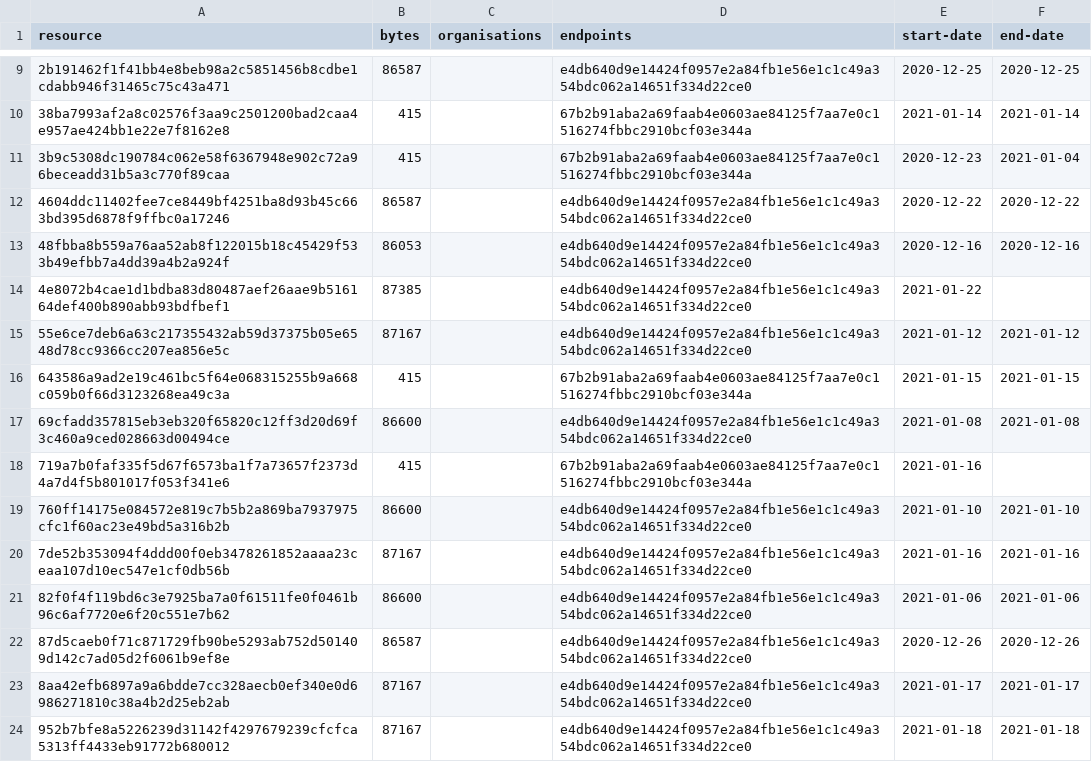
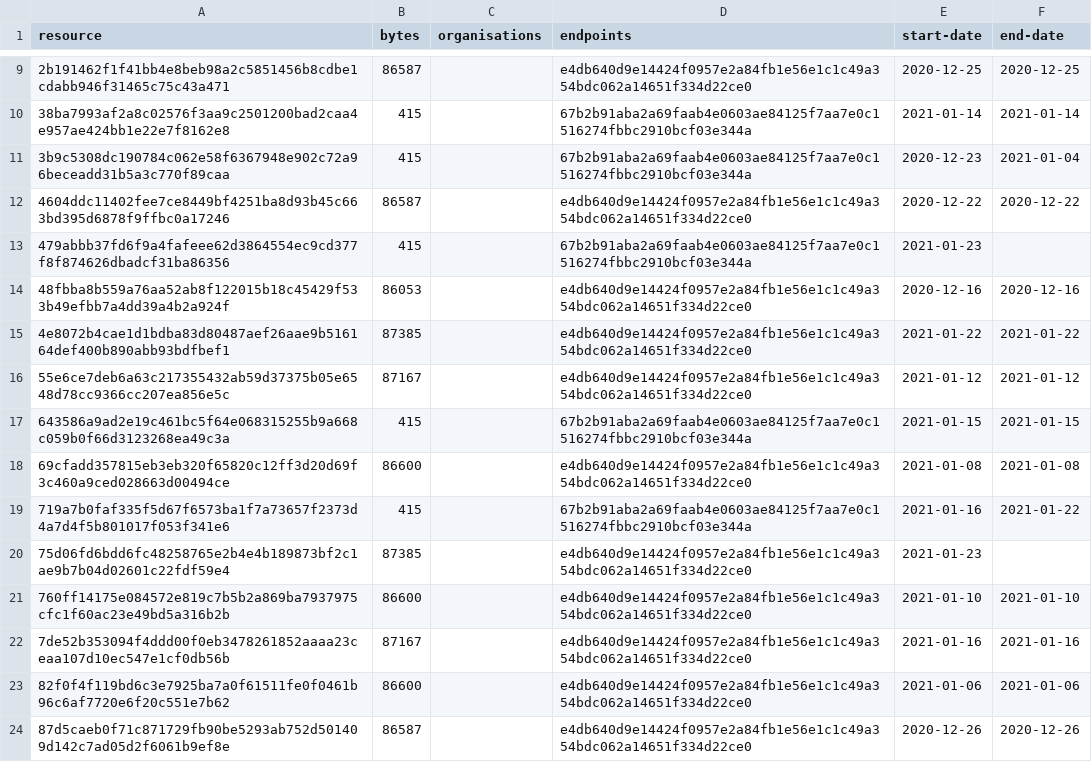
Before and after one commit to digital-land/organisation-collection, a CSV file: collection/resource.csv, drawn as a sheet; only a part is shown, gaps mark what is left out; the shorter side is filled out with more unchanged rows.

Commit message:
Collection 2021-01-23

```diff
--- a/collection/resource.csv
+++ b/collection/resource.csv
@@ -12,4 +12,5 @@ resource,bytes,organisations,endpoints,start-date,end-date
 4604ddc11402fee7ce8449bf4251ba8d93b45c663bd395d6878f9ffbc0a17246,86587,,e4db640d9e14424f0957e2a84fb1e56e1c1c49a354bdc062a14651f334d22ce0,2020-12-22,2020-12-22
+479abbb37fd6f9a4fafeee62d3864554ec9cd377f8f874626dbadcf31ba86356,415,,67b2b91aba2a69faab4e0603ae84125f7aa7e0c1516274fbbc2910bcf03e344a,2021-01-23,
 48fbba8b559a76aa52ab8f122015b18c45429f533b49efbb7a4dd39a4b2a924f,86053,,e4db640d9e14424f0957e2a84fb1e56e1c1c49a354bdc062a14651f334d22ce0,2020-12-16,2020-12-16
-4e8072b4cae1d1bdba83d80487aef26aae9b516164def400b890abb93bdfbef1,87385,,e4db640d9e14424f0957e2a84fb1e56e1c1c49a354bdc062a14651f334d22ce0,2021-01-22,
+4e8072b4cae1d1bdba83d80487aef26aae9b516164def400b890abb93bdfbef1,87385,,e4db640d9e14424f0957e2a84fb1e56e1c1c49a354bdc062a14651f334d22ce0,2021-01-22,2021-01-22
 55e6ce7deb6a63c217355432ab59d37375b05e6548d78cc9366cc207ea856e5c,87167,,e4db640d9e14424f0957e2a84fb1e56e1c1c49a354bdc062a14651f334d22ce0,2021-01-12,2021-01-12
@@ -17,3 +18,4 @@ resource,bytes,organisations,endpoints,start-date,end-date
 69cfadd357815eb3eb320f65820c12ff3d20d69f3c460a9ced028663d00494ce,86600,,e4db640d9e14424f0957e2a84fb1e56e1c1c49a354bdc062a14651f334d22ce0,2021-01-08,2021-01-08
-719a7b0faf335f5d67f6573ba1f7a73657f2373d4a7d4f5b801017f053f341e6,415,,67b2b91aba2a69faab4e0603ae84125f7aa7e0c1516274fbbc2910bcf03e344a,2021-01-16,
+719a7b0faf335f5d67f6573ba1f7a73657f2373d4a7d4f5b801017f053f341e6,415,,67b2b91aba2a69faab4e0603ae84125f7aa7e0c1516274fbbc2910bcf03e344a,2021-01-16,2021-01-22
+75d06fd6bdd6fc48258765e2b4e4b189873bf2c1ae9b7b04d02601c22fdf59e4,87385,,e4db640d9e14424f0957e2a84fb1e56e1c1c49a354bdc062a14651f334d22ce0,2021-01-23,
 760ff14175e084572e819c7b5b2a869ba7937975cfc1f60ac23e49bd5a316b2b,86600,,e4db640d9e14424f0957e2a84fb1e56e1c1c49a354bdc062a14651f334d22ce0,2021-01-10,2021-01-10
```
Also changed, not shown: 1 other file.
